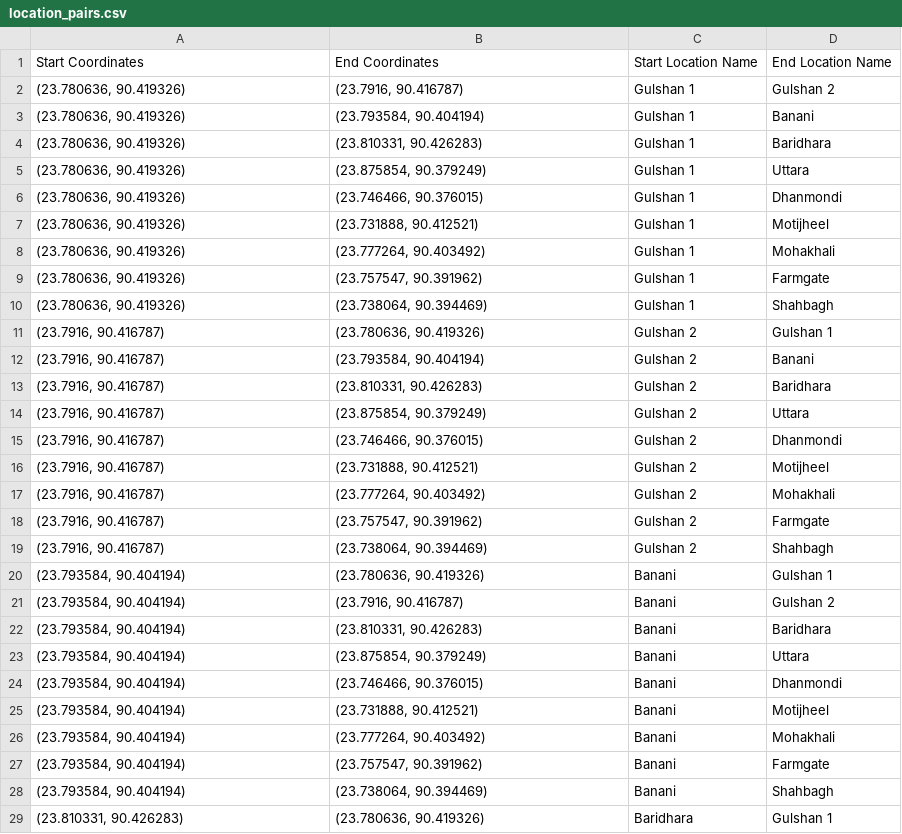
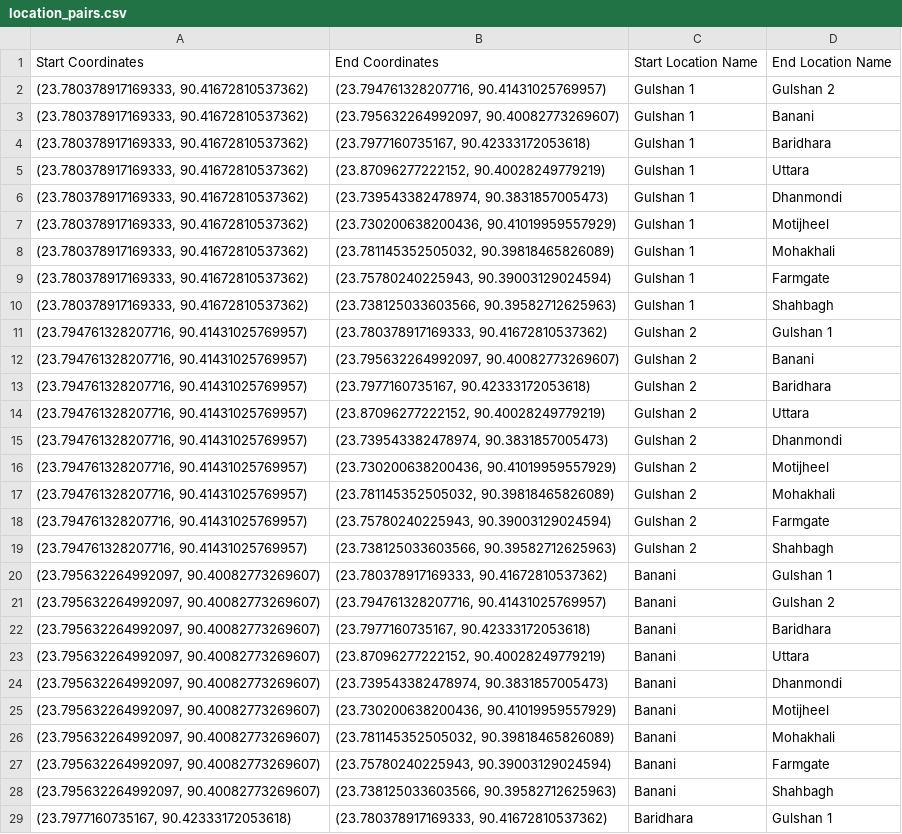
Before and after one commit to Abbiirr/uber-data-scraper, a CSV file: location_pairs.csv, drawn as a sheet; only a part is shown; the diff covers the shown part only.

Commit message:
Updates location

```diff
--- a/location_pairs.csv
+++ b/location_pairs.csv
@@ -1,29 +1,29 @@
 Start Coordinates,End Coordinates,Start Location Name,End Location Name
-"(23.780636, 90.419326)","(23.7916, 90.416787)",Gulshan 1,Gulshan 2
-"(23.780636, 90.419326)","(23.793584, 90.404194)",Gulshan 1,Banani
-"(23.780636, 90.419326)","(23.810331, 90.426283)",Gulshan 1,Baridhara
-"(23.780636, 90.419326)","(23.875854, 90.379249)",Gulshan 1,Uttara
-"(23.780636, 90.419326)","(23.746466, 90.376015)",Gulshan 1,Dhanmondi
-"(23.780636, 90.419326)","(23.731888, 90.412521)",Gulshan 1,Motijheel
-"(23.780636, 90.419326)","(23.777264, 90.403492)",Gulshan 1,Mohakhali
-"(23.780636, 90.419326)","(23.757547, 90.391962)",Gulshan 1,Farmgate
-"(23.780636, 90.419326)","(23.738064, 90.394469)",Gulshan 1,Shahbagh
-"(23.7916, 90.416787)","(23.780636, 90.419326)",Gulshan 2,Gulshan 1
-"(23.7916, 90.416787)","(23.793584, 90.404194)",Gulshan 2,Banani
-"(23.7916, 90.416787)","(23.810331, 90.426283)",Gulshan 2,Baridhara
-"(23.7916, 90.416787)","(23.875854, 90.379249)",Gulshan 2,Uttara
-"(23.7916, 90.416787)","(23.746466, 90.376015)",Gulshan 2,Dhanmondi
-"(23.7916, 90.416787)","(23.731888, 90.412521)",Gulshan 2,Motijheel
-"(23.7916, 90.416787)","(23.777264, 90.403492)",Gulshan 2,Mohakhali
-"(23.7916, 90.416787)","(23.757547, 90.391962)",Gulshan 2,Farmgate
-"(23.7916, 90.416787)","(23.738064, 90.394469)",Gulshan 2,Shahbagh
-"(23.793584, 90.404194)","(23.780636, 90.419326)",Banani,Gulshan 1
-"(23.793584, 90.404194)","(23.7916, 90.416787)",Banani,Gulshan 2
-"(23.793584, 90.404194)","(23.810331, 90.426283)",Banani,Baridhara
-"(23.793584, 90.404194)","(23.875854, 90.379249)",Banani,Uttara
-"(23.793584, 90.404194)","(23.746466, 90.376015)",Banani,Dhanmondi
-"(23.793584, 90.404194)","(23.731888, 90.412521)",Banani,Motijheel
-"(23.793584, 90.404194)","(23.777264, 90.403492)",Banani,Mohakhali
-"(23.793584, 90.404194)","(23.757547, 90.391962)",Banani,Farmgate
-"(23.793584, 90.404194)","(23.738064, 90.394469)",Banani,Shahbagh
-"(23.810331, 90.426283)","(23.780636, 90.419326)",Baridhara,Gulshan 1
+"(23.780378917169333, 90.41672810537362)","(23.794761328207716, 90.41431025769957)",Gulshan 1,Gulshan 2
+"(23.780378917169333, 90.41672810537362)","(23.795632264992097, 90.40082773269607)",Gulshan 1,Banani
+"(23.780378917169333, 90.41672810537362)","(23.7977160735167, 90.42333172053618)",Gulshan 1,Baridhara
+"(23.780378917169333, 90.41672810537362)","(23.87096277222152, 90.40028249779219)",Gulshan 1,Uttara
+"(23.780378917169333, 90.41672810537362)","(23.739543382478974, 90.3831857005473)",Gulshan 1,Dhanmondi
+"(23.780378917169333, 90.41672810537362)","(23.730200638200436, 90.41019959557929)",Gulshan 1,Motijheel
+"(23.780378917169333, 90.41672810537362)","(23.781145352505032, 90.39818465826089)",Gulshan 1,Mohakhali
+"(23.780378917169333, 90.41672810537362)","(23.75780240225943, 90.39003129024594)",Gulshan 1,Farmgate
+"(23.780378917169333, 90.41672810537362)","(23.738125033603566, 90.39582712625963)",Gulshan 1,Shahbagh
+"(23.794761328207716, 90.41431025769957)","(23.780378917169333, 90.41672810537362)",Gulshan 2,Gulshan 1
+"(23.794761328207716, 90.41431025769957)","(23.795632264992097, 90.40082773269607)",Gulshan 2,Banani
+"(23.794761328207716, 90.41431025769957)","(23.7977160735167, 90.42333172053618)",Gulshan 2,Baridhara
+"(23.794761328207716, 90.41431025769957)","(23.87096277222152, 90.40028249779219)",Gulshan 2,Uttara
+"(23.794761328207716, 90.41431025769957)","(23.739543382478974, 90.3831857005473)",Gulshan 2,Dhanmondi
+"(23.794761328207716, 90.41431025769957)","(23.730200638200436, 90.41019959557929)",Gulshan 2,Motijheel
+"(23.794761328207716, 90.41431025769957)","(23.781145352505032, 90.39818465826089)",Gulshan 2,Mohakhali
+"(23.794761328207716, 90.41431025769957)","(23.75780240225943, 90.39003129024594)",Gulshan 2,Farmgate
+"(23.794761328207716, 90.41431025769957)","(23.738125033603566, 90.39582712625963)",Gulshan 2,Shahbagh
+"(23.795632264992097, 90.40082773269607)","(23.780378917169333, 90.41672810537362)",Banani,Gulshan 1
+"(23.795632264992097, 90.40082773269607)","(23.794761328207716, 90.41431025769957)",Banani,Gulshan 2
+"(23.795632264992097, 90.40082773269607)","(23.7977160735167, 90.42333172053618)",Banani,Baridhara
+"(23.795632264992097, 90.40082773269607)","(23.87096277222152, 90.40028249779219)",Banani,Uttara
+"(23.795632264992097, 90.40082773269607)","(23.739543382478974, 90.3831857005473)",Banani,Dhanmondi
+"(23.795632264992097, 90.40082773269607)","(23.730200638200436, 90.41019959557929)",Banani,Motijheel
+"(23.795632264992097, 90.40082773269607)","(23.781145352505032, 90.39818465826089)",Banani,Mohakhali
+"(23.795632264992097, 90.40082773269607)","(23.75780240225943, 90.39003129024594)",Banani,Farmgate
+"(23.795632264992097, 90.40082773269607)","(23.738125033603566, 90.39582712625963)",Banani,Shahbagh
+"(23.7977160735167, 90.42333172053618)","(23.780378917169333, 90.41672810537362)",Baridhara,Gulshan 1
```
Also changed, not shown: 124 edited cells elsewhere in this file, 2 other files.
